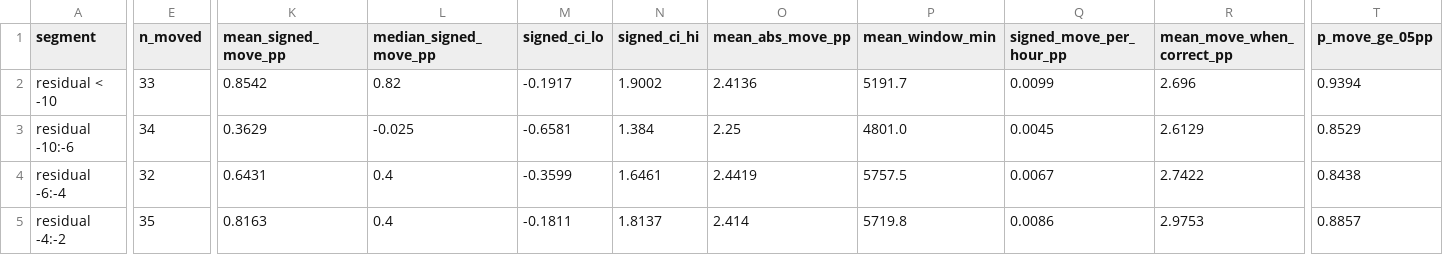
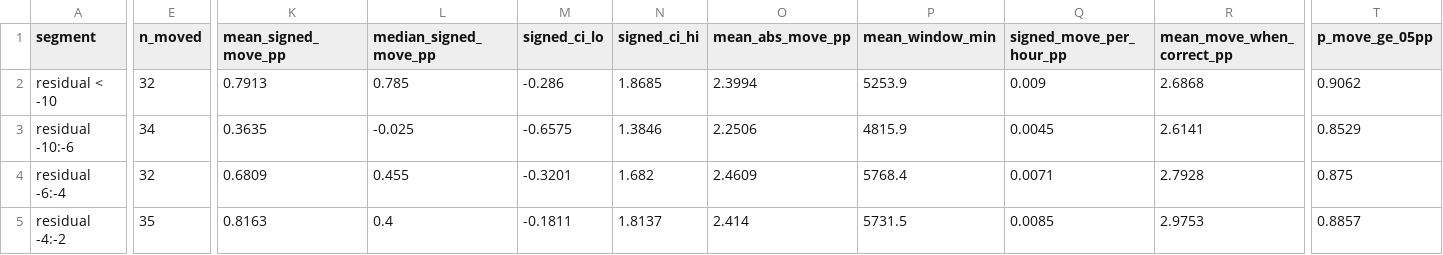
Before and after one commit to NevixAA/wowza_v11, a CSV file: output/v11_movement_by_residual.csv, drawn as a sheet; only a part is shown, gaps mark what is left out; the diff covers the shown part only; the diff names each change by its address in the sheet, - before the commit and + after, or states it on an @@ line.

```diff
--- a/output/v11_movement_by_residual.csv
+++ b/output/v11_movement_by_residual.csv
-E2 (n_moved): 33
+E2 (n_moved): 32
-K2 (mean_signed_move_pp): 0.8542
+K2 (mean_signed_move_pp): 0.7913
-L2 (median_signed_move_pp): 0.82
+L2 (median_signed_move_pp): 0.785
-M2 (signed_ci_lo): -0.1917
+M2 (signed_ci_lo): -0.286
-N2 (signed_ci_hi): 1.9002
+N2 (signed_ci_hi): 1.8685
-O2 (mean_abs_move_pp): 2.4136
+O2 (mean_abs_move_pp): 2.3994
-P2 (mean_window_min): 5191.7
+P2 (mean_window_min): 5253.9
-Q2 (signed_move_per_hour_pp): 0.0099
+Q2 (signed_move_per_hour_pp): 0.009
-R2 (mean_move_when_correct_pp): 2.696
+R2 (mean_move_when_correct_pp): 2.6868
-T2 (p_move_ge_05pp): 0.9394
+T2 (p_move_ge_05pp): 0.9062
-K3 (mean_signed_move_pp): 0.3629
+K3 (mean_signed_move_pp): 0.3635
-M3 (signed_ci_lo): -0.6581
+M3 (signed_ci_lo): -0.6575
-N3 (signed_ci_hi): 1.384
+N3 (signed_ci_hi): 1.3846
-O3 (mean_abs_move_pp): 2.25
+O3 (mean_abs_move_pp): 2.2506
-P3 (mean_window_min): 4801.0
+P3 (mean_window_min): 4815.9
-R3 (mean_move_when_correct_pp): 2.6129
+R3 (mean_move_when_correct_pp): 2.6141
-K4 (mean_signed_move_pp): 0.6431
+K4 (mean_signed_move_pp): 0.6809
-L4 (median_signed_move_pp): 0.4
+L4 (median_signed_move_pp): 0.455
-M4 (signed_ci_lo): -0.3599
+M4 (signed_ci_lo): -0.3201
-N4 (signed_ci_hi): 1.6461
+N4 (signed_ci_hi): 1.682
-O4 (mean_abs_move_pp): 2.4419
+O4 (mean_abs_move_pp): 2.4609
-P4 (mean_window_min): 5757.5
+P4 (mean_window_min): 5768.4
-Q4 (signed_move_per_hour_pp): 0.0067
+Q4 (signed_move_per_hour_pp): 0.0071
-R4 (mean_move_when_correct_pp): 2.7422
+R4 (mean_move_when_correct_pp): 2.7928
-T4 (p_move_ge_05pp): 0.8438
+T4 (p_move_ge_05pp): 0.875
-P5 (mean_window_min): 5719.8
+P5 (mean_window_min): 5731.5
-Q5 (signed_move_per_hour_pp): 0.0086
+Q5 (signed_move_per_hour_pp): 0.0085
```
Also changed, not shown: 87 edited cells elsewhere in this file, output/v11_movement_by_league.csv, output/v11_movement_by_model.csv, 10 other files.
